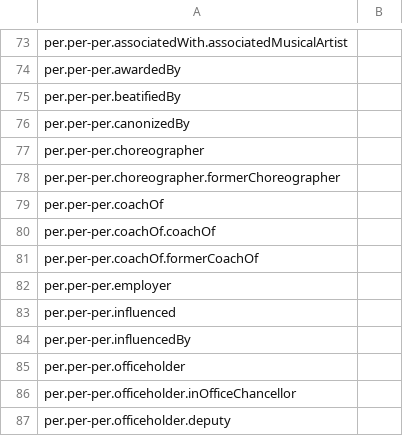
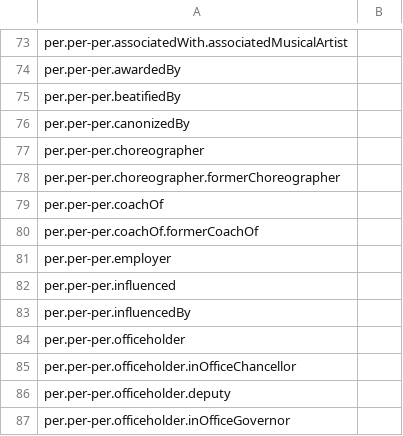
Before and after one commit to xhay-p/xhay-p.github.io, a CSV file: db/v1.1/dbPerson_v1.1.csv, drawn as a sheet; only a part is shown, gaps mark what is left out; the shorter side is filled out with more unchanged rows; the diff names each change by its address in the sheet, - before the commit and + after, or states it on an @@ line.

Commit message:
updated dbPerson

```diff
--- a/db/v1.1/dbPerson_v1.1.csv
+++ b/db/v1.1/dbPerson_v1.1.csv
-row 80: per.per-per.coachOf.coachOf
```
